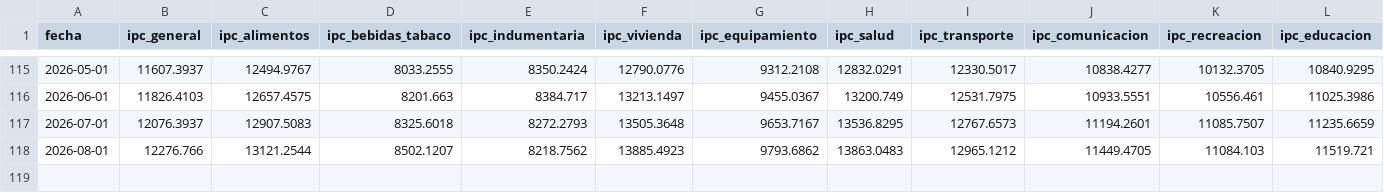
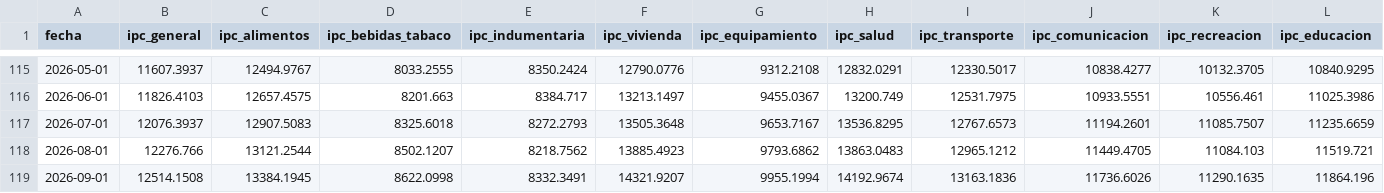
Before and after one commit to fgdata22/argentina-macro, a CSV file: data/indec_ipc_hechos.csv, drawn as a sheet; only a part is shown, gaps mark what is left out; rows hold the shown columns only; the diff names each change by its address in the sheet, - before the commit and + after, or states it on an @@ line.

```diff
--- a/data/indec_ipc_hechos.csv
+++ b/data/indec_ipc_hechos.csv
+row 119: 2026-09-01 | 12514.1508 | 13384.1945 | 8622.0998 | 8332.3491 | 14321.9207 | 9955.1994 | 14192.9674 | 13163.1836 | 11736.6026 | 11290.1635 | 11864.196
```
Also changed, not shown: data/indec_emae_hechos.csv, 2 other files.
